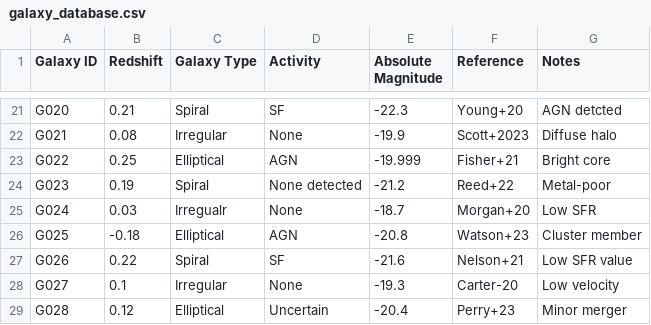
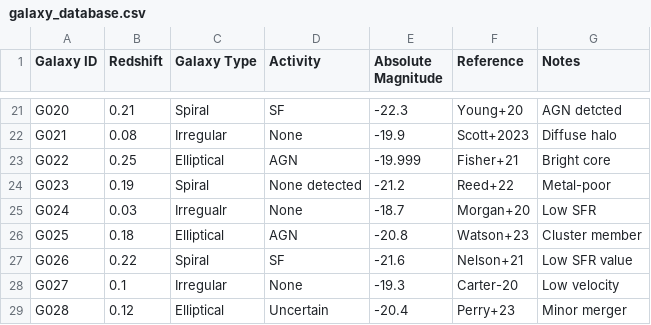
Before and after one commit to iaa-so-training/github2024_session2, a CSV file: galaxy_database.csv, drawn as a sheet; only a part is shown, gaps mark what is left out.

Commit message:
Solved issue "negative-redshift-in-G025 #80"
In galaxy_database.csv, G025: Redshift was modified from '-0.18' to '0.18'.

```diff
--- a/galaxy_database.csv
+++ b/galaxy_database.csv
@@ -25,3 +25,3 @@ G023,0.19,Spiral,None detected,-21.2,Reed+22,Metal-poor
 G024,0.03,Irregualr,None,-18.7,Morgan+20,Low SFR
-G025,-0.18,Elliptical,AGN,-20.8,Watson+23,Cluster member
+G025,0.18,Elliptical,AGN,-20.8,Watson+23,Cluster member
 G026,0.22,Spiral,SF,-21.6,Nelson+21,Low SFR value
```
